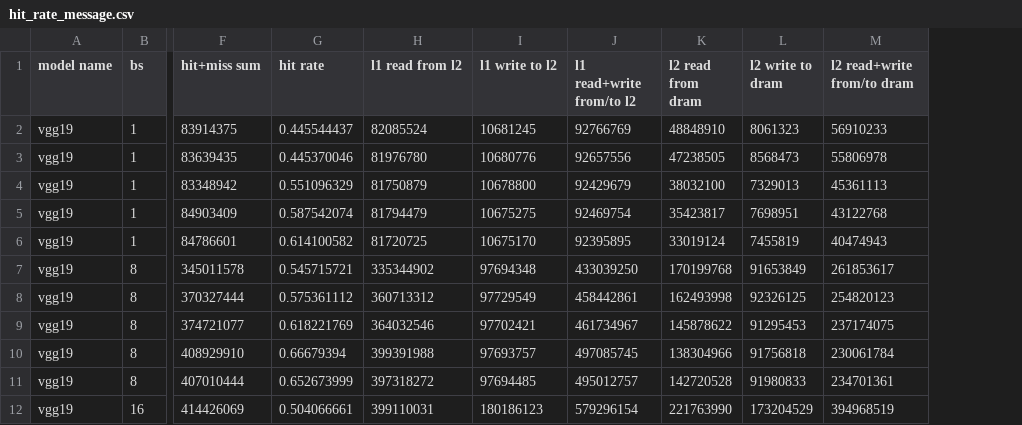
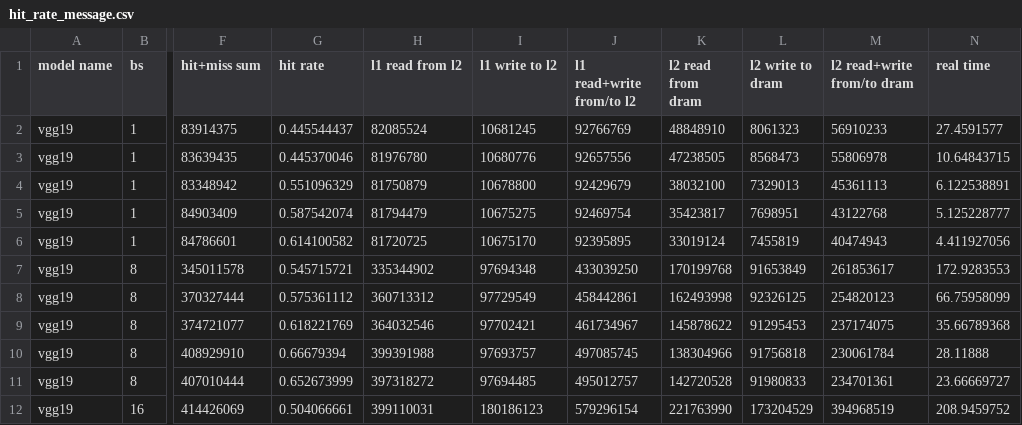
Before and after one commit to 739982423/Predict-inference-latency-with-kernel, a CSV file: kernel_6.10/raw/get_kernel/hit_rate_message.csv, drawn as a sheet; only a part is shown, gaps mark what is left out; the diff names each change by its address in the sheet, - before the commit and + after, or states it on an @@ line.

```diff
--- a/kernel_6.10/raw/get_kernel/hit_rate_message.csv
+++ b/kernel_6.10/raw/get_kernel/hit_rate_message.csv
+column N (real time), rows 2-12: 27.4591577 | 10.64843715 | 6.122538891 | 5.125228777 | 4.411927056 | 172.9283553 | 66.75958099 | 35.66789368 | 28.11888 | 23.66669727 | 208.9459752
```
Also changed, not shown: kernel_6.10/raw/predict/kernel_data/filtered_raw_densenet201_b1_g100.csv, mps_多模型结果/两模型相关/tmp_d_v.csv, 6 other files.
